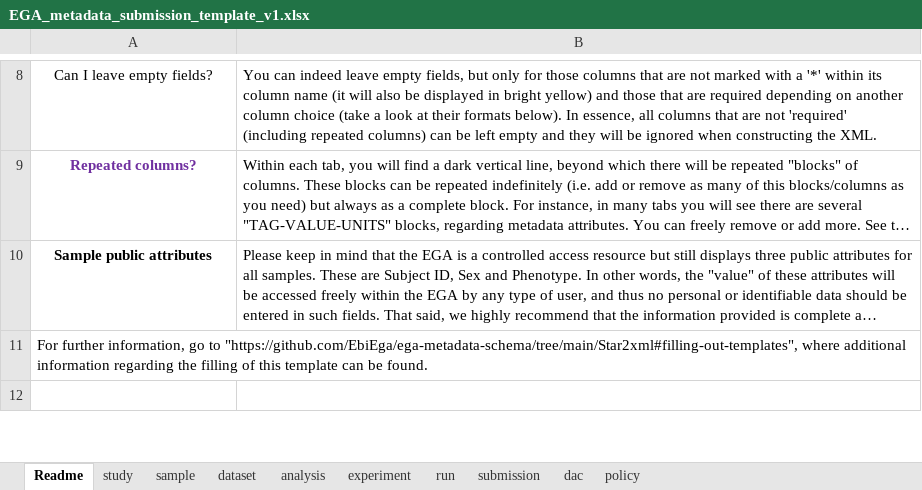
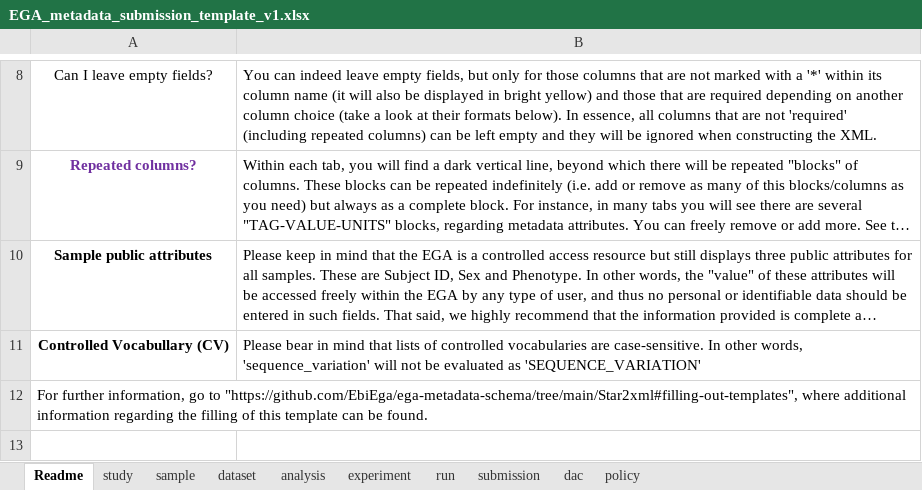
Before and after one commit to EbiEga/ega-metadata-schema, an Excel workbook: templates/sequence-based-metadata/EGA_metadata_submission_template_v1.xlsx, sheet Readme, drawn as a sheet; only a part is shown, gaps mark what is left out; long unchanged cells end in …; values as stored, in another font and other column widths than the file's, no borders; the diff names each change by its address in the sheet, - before the commit and + after, or states it on an @@ line.

```diff
--- a/templates/sequence-based-metadata/EGA_metadata_submission_template_v1.xlsx (sheet Readme)
+++ b/templates/sequence-based-metadata/EGA_metadata_submission_template_v1.xlsx (sheet Readme)
+row 11: Controlled Vocabullary (CV) | Please bear in mind that lists of controlled vocabularies are case-sensitive. In other words, 'sequence_variation' will not be evaluated as 'SEQUENCE_VARIATION'
```
Also changed, not shown: sheet run, sheet experiment, 1 other file.
